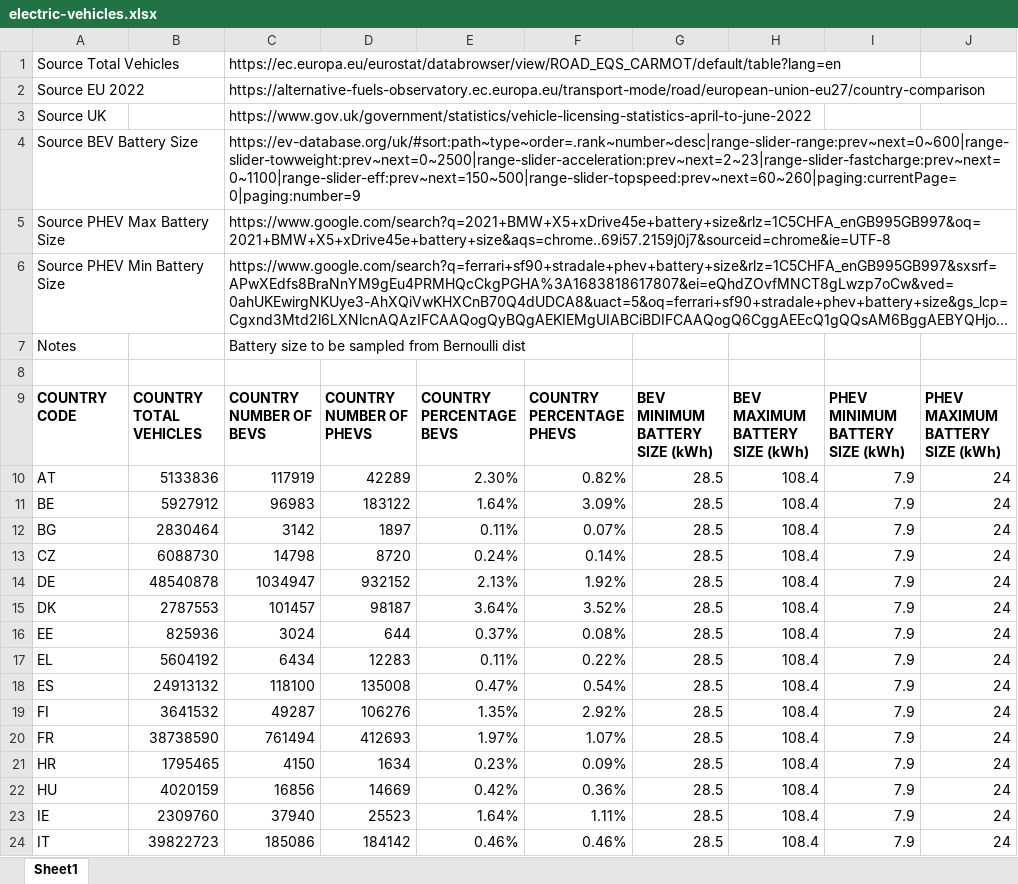
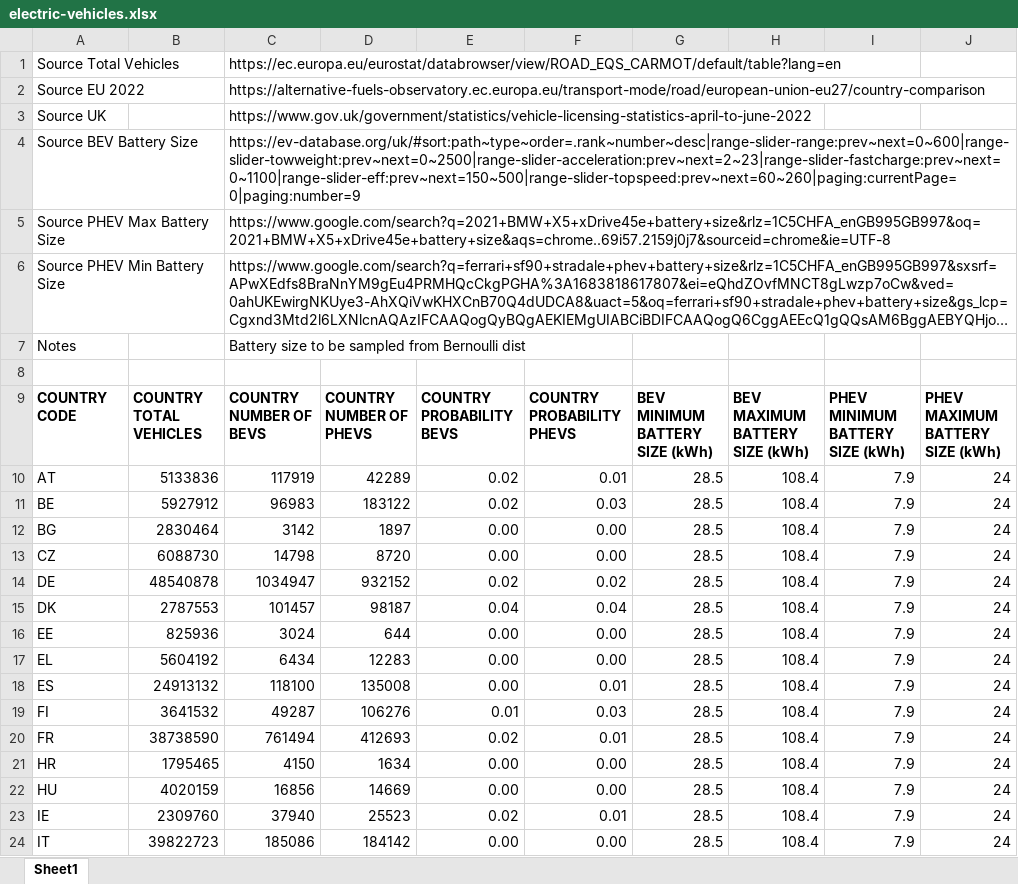
Before and after one commit to enjeeneer/CUBES, an Excel workbook: src/cubes/data/energy_systems/electric-vehicles.xlsx, sheet Sheet1, drawn as a sheet; only a part is shown; long unchanged cells end in …; values as stored, in another font and other column widths than the file's, no borders; the diff covers the shown part only; the diff names each change by its address in the sheet, - before the commit and + after, or states it on an @@ line.

```diff
--- a/src/cubes/data/energy_systems/electric-vehicles.xlsx (sheet Sheet1)
+++ b/src/cubes/data/energy_systems/electric-vehicles.xlsx (sheet Sheet1)
-E9: COUNTRY PERCENTAGE BEVS
+E9: COUNTRY PROBABILITY BEVS
-F9: COUNTRY PERCENTAGE PHEVS
+F9: COUNTRY PROBABILITY PHEVS
-E10: 2.30%
+E10: 0.02
-F10: 0.82%
+F10: 0.01
-E11: 1.64%
+E11: 0.02
-F11: 3.09%
+F11: 0.03
-E12: 0.11%
+E12: 0.00
-F12: 0.07%
+F12: 0.00
-E13: 0.24%
+E13: 0.00
-F13: 0.14%
+F13: 0.00
-E14: 2.13%
+E14: 0.02
-F14: 1.92%
+F14: 0.02
-E15: 3.64%
+E15: 0.04
-F15: 3.52%
+F15: 0.04
-E16: 0.37%
+E16: 0.00
-F16: 0.08%
+F16: 0.00
-E17: 0.11%
+E17: 0.00
-F17: 0.22%
+F17: 0.00
-E18: 0.47%
+E18: 0.00
-F18: 0.54%
+F18: 0.01
-E19: 1.35%
+E19: 0.01
-F19: 2.92%
+F19: 0.03
-E20: 1.97%
+E20: 0.02
-F20: 1.07%
+F20: 0.01
-E21: 0.23%
+E21: 0.00
-F21: 0.09%
+F21: 0.00
-E22: 0.42%
+E22: 0.00
-F22: 0.36%
+F22: 0.00
-E23: 1.64%
+E23: 0.02
-F23: 1.11%
+F23: 0.01
-E24: 0.46%
+E24: 0.00
-F24: 0.46%
+F24: 0.00
```
Also changed, not shown: 24 edited cells elsewhere in this sheet, src/cubes/data/energy_systems/hvac-schema.xlsx, src/cubes/data/energy_systems/hvac.xlsx, 2 other files.
